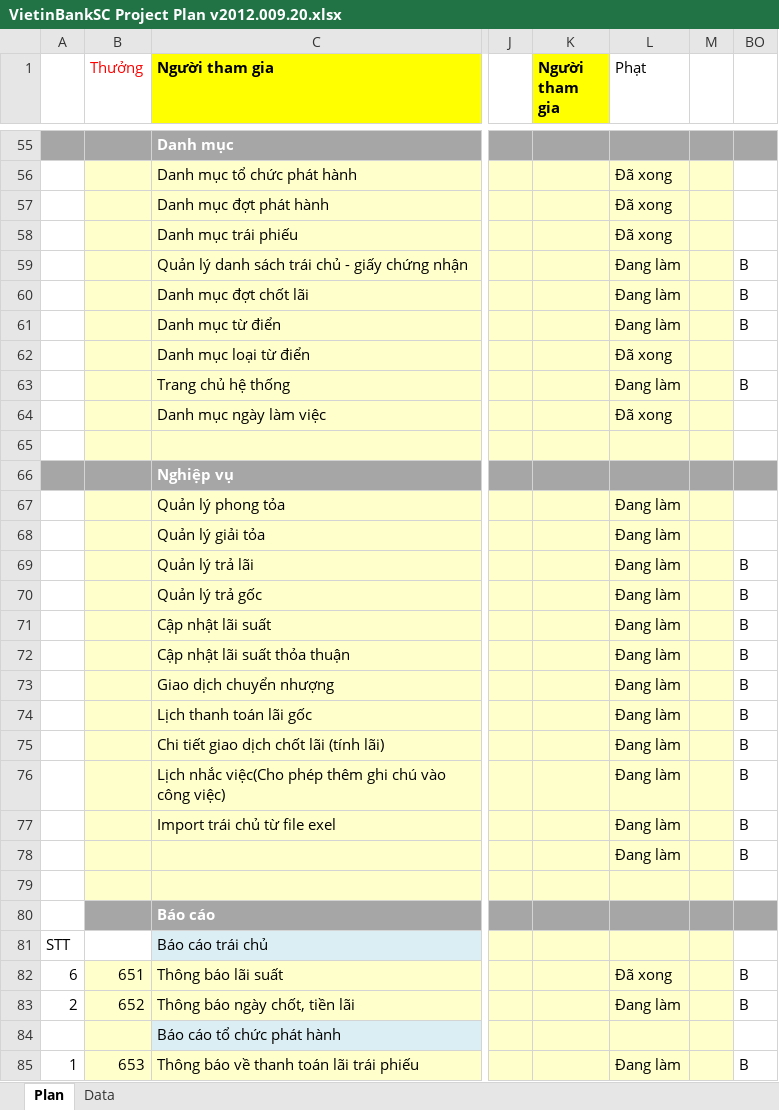
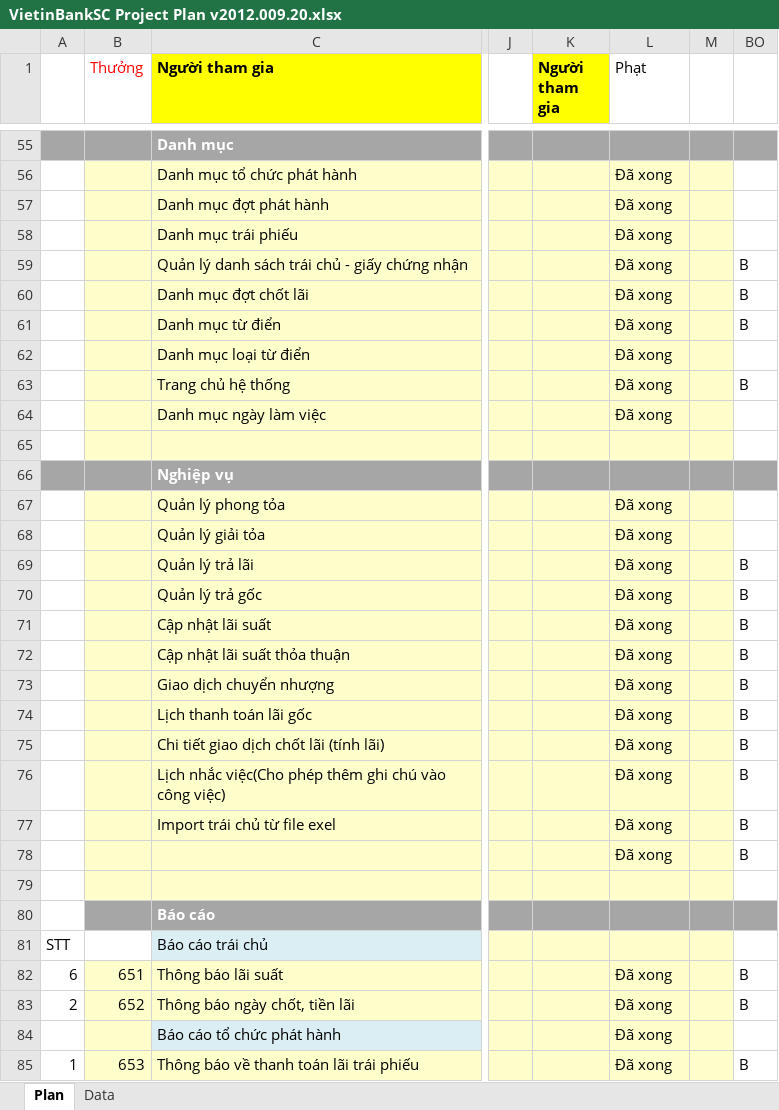
Before and after one commit to nguyendanhtu/my-project-traiphieu, an Excel workbook: Document/VietinBankSC Project Plan v2012.009.20.xlsx, sheet Plan, drawn as a sheet; only a part is shown, gaps mark what is left out; values as stored, in another font and other column widths than the file's, no borders; conditional formats not drawn; the diff covers the shown part only; the diff names each change by its address in the sheet, - before the commit and + after, or states it on an @@ line.

```diff
--- a/Document/VietinBankSC Project Plan v2012.009.20.xlsx (sheet Plan)
+++ b/Document/VietinBankSC Project Plan v2012.009.20.xlsx (sheet Plan)
-L59:L61 (Phạt): Đang làm
+L59:L61 (Phạt): Đã xong
-L63 (Phạt): Đang làm
+L63 (Phạt): Đã xong
-L67:L78 (Phạt): Đang làm
+L67:L78 (Phạt): Đã xong
-L83 (Phạt): Đang làm
+L83 (Phạt): Đã xong
-L84 (Phạt): (empty)
+L84 (Phạt): Đã xong
-L85 (Phạt): Đang làm
+L85 (Phạt): Đã xong
```
Also changed, not shown: 12 edited cells and cell formats elsewhere in this sheet.
